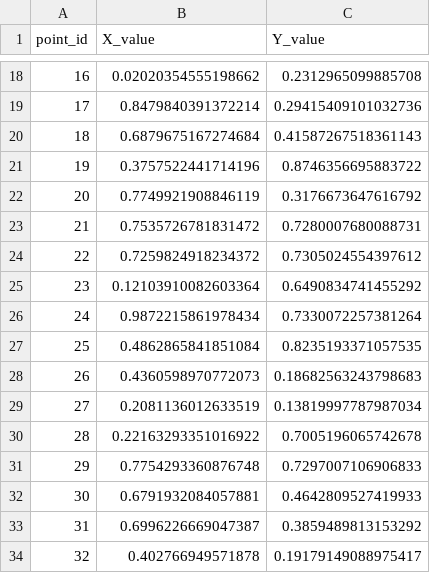
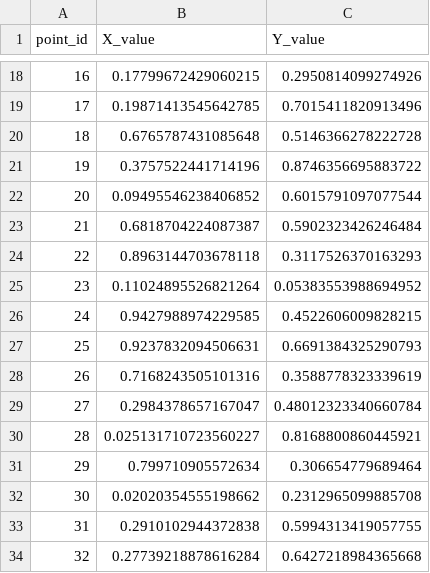
Before and after one commit to iammosespaulr/TDA-tutorial, a CSV file: data/seed1_data.csv, drawn as a sheet; only a part is shown, gaps mark what is left out; the diff covers the shown part only.

```diff
--- a/data/seed1_data.csv
+++ b/data/seed1_data.csv
@@ -18,17 +18,17 @@ point_id,X_value,Y_value
-16,0.02020354555198662,0.2312965099885708
-17,0.8479840391372214,0.29415409101032736
-18,0.6879675167274684,0.41587267518361143
+16,0.17799672429060215,0.2950814099274926
+17,0.19871413545642785,0.7015411820913496
+18,0.6765787431085648,0.5146366278222728
 19,0.3757522441714196,0.8746356695883722
-20,0.7749921908846119,0.3176673647616792
-21,0.7535726781831472,0.7280007680088731
-22,0.7259824918234372,0.7305024554397612
-23,0.12103910082603364,0.6490834741455292
-24,0.9872215861978434,0.7330072257381264
-25,0.4862865841851084,0.8235193371057535
-26,0.4360598970772073,0.18682563243798683
-27,0.2081136012633519,0.13819997787987034
-28,0.22163293351016922,0.7005196065742678
-29,0.7754293360876748,0.7297007106906833
-30,0.6791932084057881,0.4642809527419933
-31,0.6996226669047387,0.3859489813153292
-32,0.402766949571878,0.19179149088975417
+20,0.09495546238406852,0.6015791097077544
+21,0.6818704224087387,0.5902323426246484
+22,0.8963144703678118,0.3117526370163293
+23,0.11024895526821264,0.05383553988694952
+24,0.9427988974229585,0.4522606009828215
+25,0.9237832094506631,0.6691384325290793
+26,0.7168243505101316,0.3588778323339619
+27,0.2984378657167047,0.48012323340660784
+28,0.025131710723560227,0.8168800860445921
+29,0.799710905572634,0.306654779689464
+30,0.02020354555198662,0.2312965099885708
+31,0.2910102944372838,0.5994313419057755
+32,0.27739218878616284,0.6427218984365668
```
Also changed, not shown: 166 edited cells elsewhere in this file, 5 other files.
